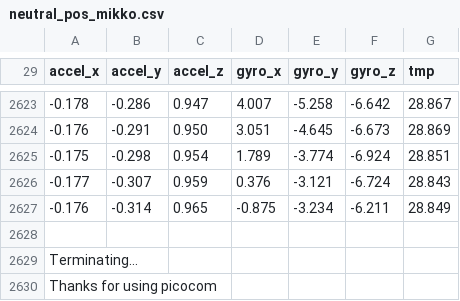
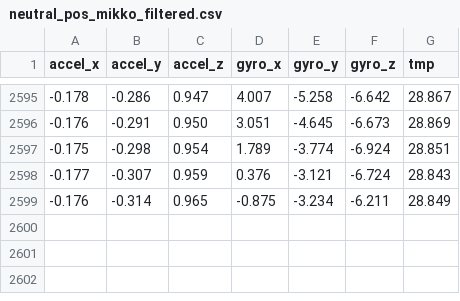
Before and after one commit to jmemonen/tkj-harkka, a CSV file: data/neutral_pos_mikko_filtered.csv (was neutral_pos_mikko.csv), drawn as a sheet; only a part is shown, gaps mark what is left out; the diff covers the shown part only; the diff names each change by its address in the sheet, - before the commit and + after, or states it on an @@ line.

Commit message:
data

```diff
--- a/neutral_pos_mikko.csv
+++ b/data/neutral_pos_mikko_filtered.csv
-row 2628: (empty)
-row 2629: Terminating...
-row 2630: Thanks for using picocom
```
Also changed, not shown: 28 removed rows elsewhere in this file.
